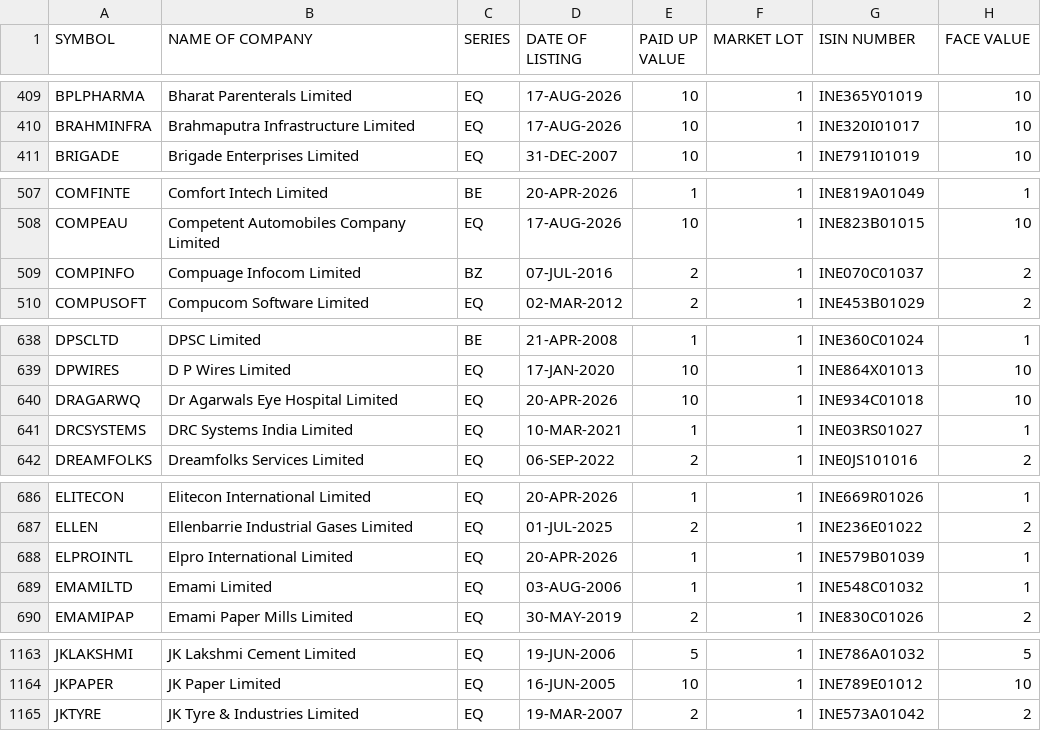
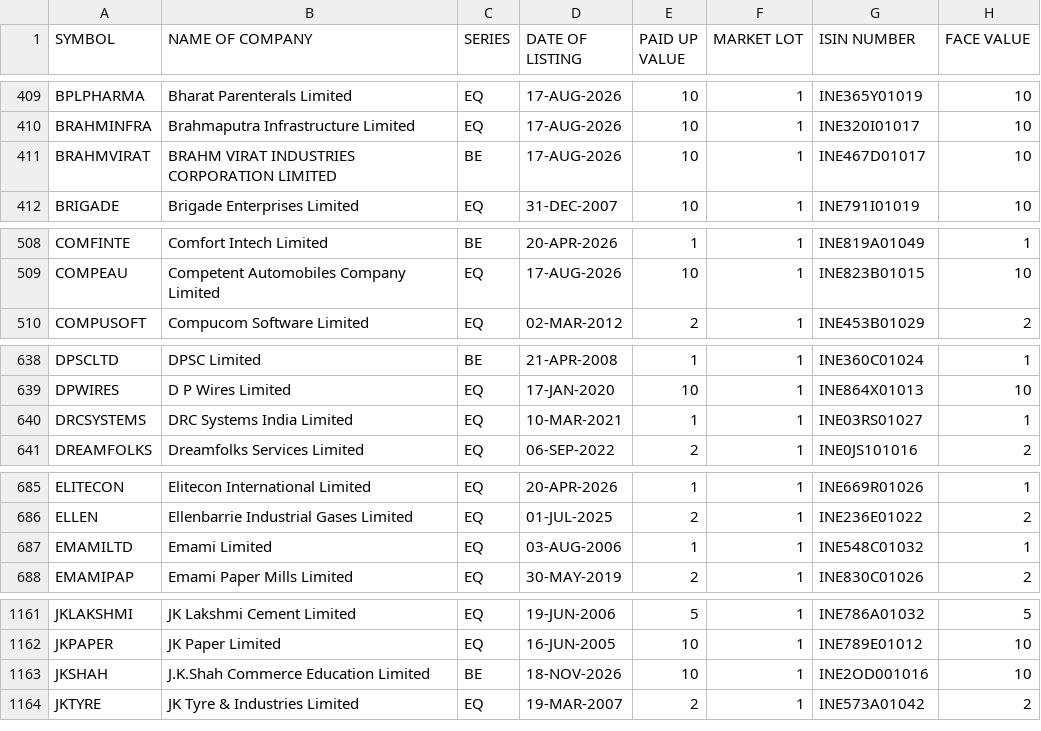
Before and after one commit to digitalshra1/stock325, a CSV file: data/universe/EQUITY_L.csv, drawn as a sheet; only a part is shown, gaps mark what is left out; the diff covers the shown part only.

```diff
--- a/data/universe/EQUITY_L.csv
+++ b/data/universe/EQUITY_L.csv
@@ -410,2 +410,3 @@ BPLPHARMA,Bharat Parenterals Limited,EQ,17-AUG-2026,10,1,INE365Y01019,10
 BRAHMINFRA,Brahmaputra Infrastructure Limited,EQ,17-AUG-2026,10,1,INE320I01017,10
+BRAHMVIRAT,BRAHM VIRAT INDUSTRIES CORPORATION LIMITED,BE,17-AUG-2026,10,1,INE467D01017,10
 BRIGADE,Brigade Enterprises Limited,EQ,31-DEC-2007,10,1,INE791I01019,10
@@ -508,3 +509,2 @@ COMFINTE,Comfort Intech Limited,BE,20-APR-2026,1,1,INE819A01049,1
 COMPEAU,Competent Automobiles Company Limited,EQ,17-AUG-2026,10,1,INE823B01015,10
-COMPINFO,Compuage Infocom Limited,BZ,07-JUL-2016,2,1,INE070C01037,2
 COMPUSOFT,Compucom Software Limited,EQ,02-MAR-2012,2,1,INE453B01029,2
@@ -639,3 +639,2 @@ DPSCLTD,DPSC Limited,BE,21-APR-2008,1,1,INE360C01024,1
 DPWIRES,D P Wires Limited,EQ,17-JAN-2020,10,1,INE864X01013,10
-DRAGARWQ,Dr Agarwals Eye Hospital Limited,EQ,20-APR-2026,10,1,INE934C01018,10
 DRCSYSTEMS,DRC Systems India Limited,EQ,10-MAR-2021,1,1,INE03RS01027,1
@@ -687,3 +686,2 @@ ELITECON,Elitecon International Limited,EQ,20-APR-2026,1,1,INE669R01026,1
 ELLEN,Ellenbarrie Industrial Gases Limited,EQ,01-JUL-2025,2,1,INE236E01022,2
-ELPROINTL,Elpro International Limited,EQ,20-APR-2026,1,1,INE579B01039,1
 EMAMILTD,Emami Limited,EQ,03-AUG-2006,1,1,INE548C01032,1
@@ -1164,2 +1162,3 @@ JKLAKSHMI,JK Lakshmi Cement Limited,EQ,19-JUN-2006,5,1,INE786A01032,5
 JKPAPER,JK Paper Limited,EQ,16-JUN-2005,10,1,INE789E01012,10
+JKSHAH,J.K.Shah Commerce Education Limited,BE,18-NOV-2026,10,1,INE2OD001016,10
 JKTYRE,JK Tyre & Industries Limited,EQ,19-MAR-2007,2,1,INE573A01042,2
```
Also changed, not shown: 3 removed rows and 31 edited cells elsewhere in this file, 6 other files.
